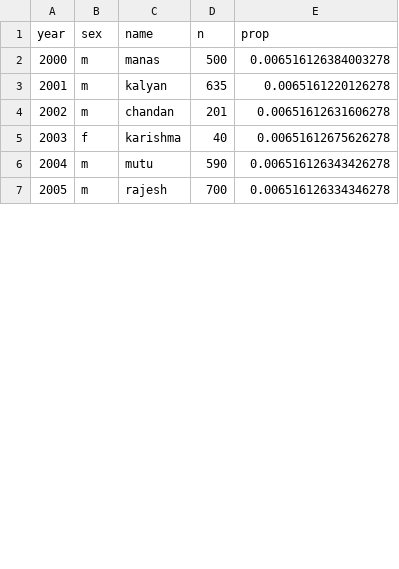
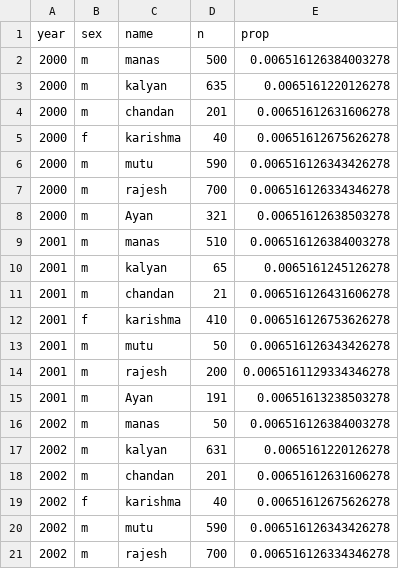
Before and after one commit to emptymind-alt/Asidus, a CSV file: asidus.csv, drawn as a sheet; only a part is shown; the diff covers the shown part only.

Commit message:
Update asidus.csv

```diff
--- a/asidus.csv
+++ b/asidus.csv
@@ -2,6 +2,20 @@ year,sex,name,n ,prop
 2000,m,manas,500,0.006516126384003278
-2001,m,kalyan,635,0.0065161220126278
+2000,m,kalyan,635,0.0065161220126278
+2000,m,chandan,201,0.00651612631606278
+2000,f,karishma,40,0.00651612675626278
+2000,m,mutu,590,0.006516126343426278
+2000,m,rajesh,700,0.006516126334346278
+2000,m,Ayan,321,0.00651612638503278
+2001,m,manas,510,0.006516126384003278
+2001,m,kalyan,65,0.0065161245126278
+2001,m,chandan,21,0.006516126431606278
+2001,f,karishma,410,0.006516126753626278
+2001,m,mutu,50,0.006516126343426278
+2001,m,rajesh,200,0.0065161129334346278
+2001,m,Ayan,191,0.00651613238503278
+2002,m,manas,50,0.006516126384003278
+2002,m,kalyan,631,0.0065161220126278
 2002,m,chandan,201,0.00651612631606278
-2003,f,karishma,40,0.00651612675626278
-2004,m,mutu,590,0.006516126343426278
-2005,m,rajesh,700,0.006516126334346278
+2002,f,karishma,40,0.00651612675626278
+2002,m,mutu,590,0.006516126343426278
+2002,m,rajesh,700,0.006516126334346278
```
Also changed, not shown: 14 added rows and 2 edited cells elsewhere in this file.
